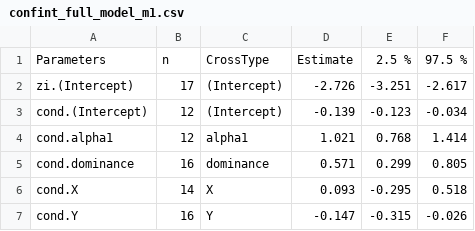
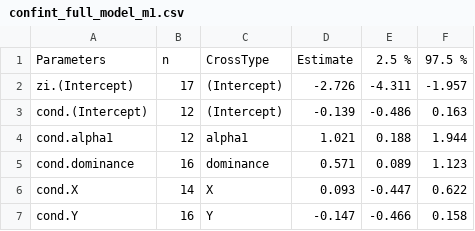
Before and after one commit to luchiksveta05/Y2025.Wolbachia.CI, a CSV file: data/derived_data/confint_full_model_m1.csv, drawn as a sheet.

```diff
--- a/data/derived_data/confint_full_model_m1.csv
+++ b/data/derived_data/confint_full_model_m1.csv
@@ -1,7 +1,7 @@
 "Parameters";"n";"CrossType";"Estimate";"2.5 %";"97.5 %"
-"zi.(Intercept)";17;"(Intercept)";-2.726;-3.251;-2.617
-"cond.(Intercept)";12;"(Intercept)";-0.139;-0.123;-0.034
-"cond.alpha1";12;"alpha1";1.021;0.768;1.414
-"cond.dominance";16;"dominance";0.571;0.299;0.805
-"cond.X";14;"X";0.093;-0.295;0.518
-"cond.Y";16;"Y";-0.147;-0.315;-0.026
+"zi.(Intercept)";17;"(Intercept)";-2.726;-4.311;-1.957
+"cond.(Intercept)";12;"(Intercept)";-0.139;-0.486;0.163
+"cond.alpha1";12;"alpha1";1.021;0.188;1.944
+"cond.dominance";16;"dominance";0.571;0.089;1.123
+"cond.X";14;"X";0.093;-0.447;0.622
+"cond.Y";16;"Y";-0.147;-0.466;0.158
```
Also changed, not shown: data/derived_data/AICc_genetic_effect_F1_F2_X_Y.csv, data/derived_data/Hatch_rate_CoupleID_Batch89.csv, 32 other files.
